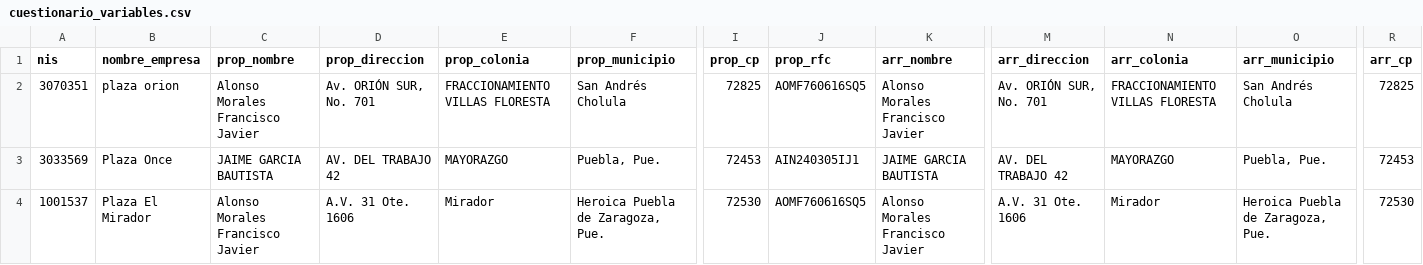
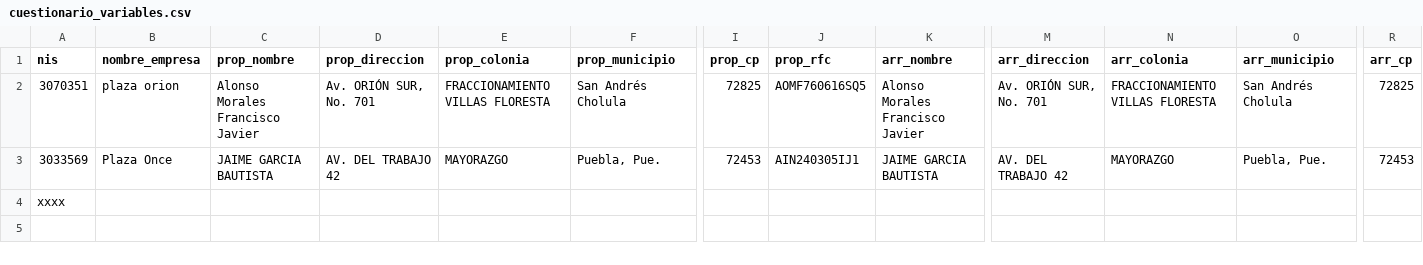
Before and after one commit to iyari02medina/Plantillas, a CSV file: Cuestionario_permiso_descargas/cuestionario_variables.csv, drawn as a sheet; only a part is shown, gaps mark what is left out; removed rows and columns are numbered as before the commit, all else as after; rows hold the shown columns only; the diff names each change by its address in the sheet, - before the commit and + after, or states it on an @@ line.

```diff
--- a/Cuestionario_permiso_descargas/cuestionario_variables.csv
+++ b/Cuestionario_permiso_descargas/cuestionario_variables.csv
-row 4: 1001537 | Plaza El Mirador | Alonso Morales Francisco Javier | A.V. 31 Ote. 1606 | Mirador | Heroica Puebla de Zaragoza, Pue. | 72530 | AOMF760616SQ5 | Alonso Morales Francisco Javier | A.V. 31 Ote. 1606 | Mirador | Heroica Puebla de Zaragoza, Pue. | 72530
+row 4: xxxx
```
Also changed, not shown: Orden de trabajo/ordenes_trampas.csv, 3 other files.
